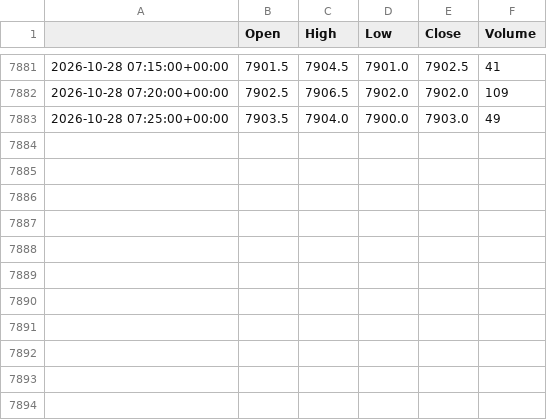
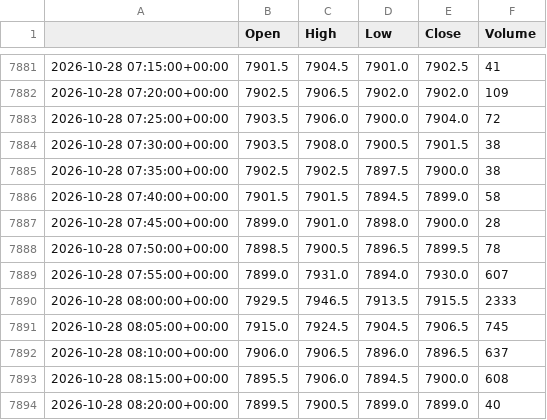
Before and after one commit to loljack01/AutoTrader, a CSV file: data/cache/FCE1_5m.csv, drawn as a sheet; only a part is shown, gaps mark what is left out.

```diff
--- a/data/cache/FCE1_5m.csv
+++ b/data/cache/FCE1_5m.csv
@@ -7882,2 +7882,13 @@
 2026-10-28 07:20:00+00:00,7902.5,7906.5,7902.0,7902.0,109
-2026-10-28 07:25:00+00:00,7903.5,7904.0,7900.0,7903.0,49
+2026-10-28 07:25:00+00:00,7903.5,7906.0,7900.0,7904.0,72
+2026-10-28 07:30:00+00:00,7903.5,7908.0,7900.5,7901.5,38
+2026-10-28 07:35:00+00:00,7902.5,7902.5,7897.5,7900.0,38
+2026-10-28 07:40:00+00:00,7901.5,7901.5,7894.5,7899.0,58
+2026-10-28 07:45:00+00:00,7899.0,7901.0,7898.0,7900.0,28
+2026-10-28 07:50:00+00:00,7898.5,7900.5,7896.5,7899.5,78
+2026-10-28 07:55:00+00:00,7899.0,7931.0,7894.0,7930.0,607
+2026-10-28 08:00:00+00:00,7929.5,7946.5,7913.5,7915.5,2333
+2026-10-28 08:05:00+00:00,7915.0,7924.5,7904.5,7906.5,745
+2026-10-28 08:10:00+00:00,7906.0,7906.5,7896.0,7896.5,637
+2026-10-28 08:15:00+00:00,7895.5,7906.0,7894.5,7900.0,608
+2026-10-28 08:20:00+00:00,7899.5,7900.5,7899.0,7899.0,40
```
Also changed, not shown: data/cache/FCE1_15m.csv, 1 other file.
